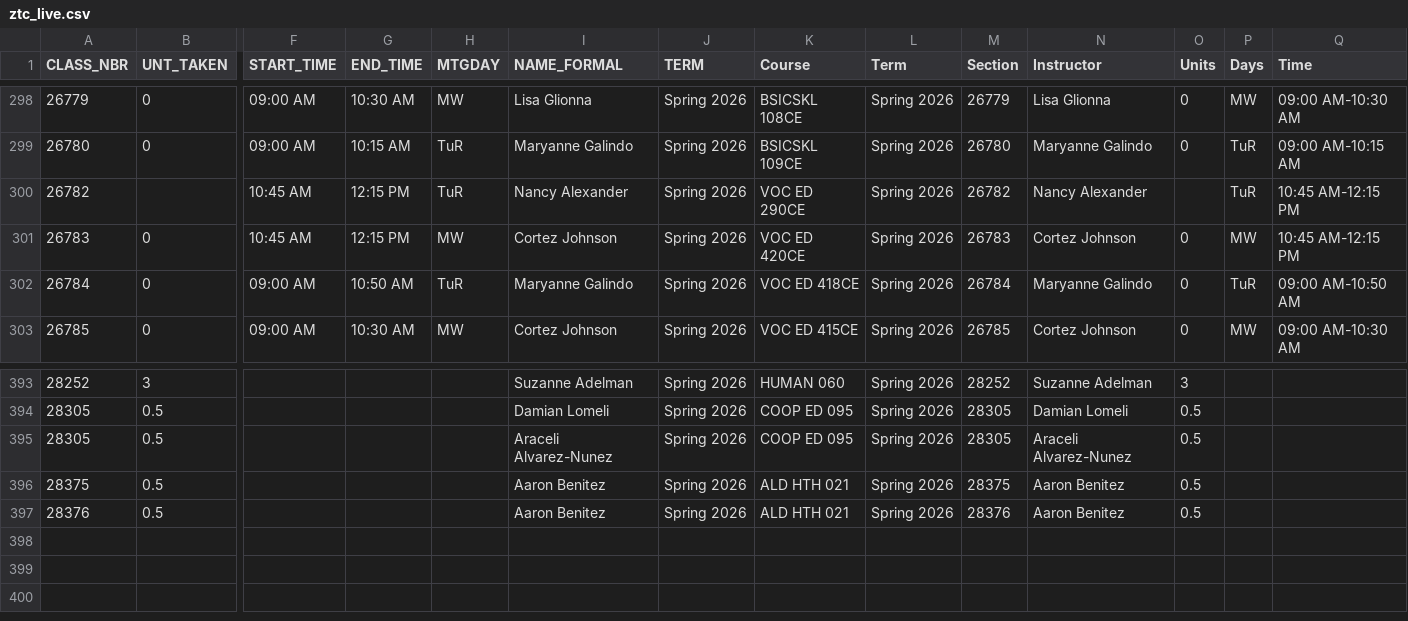
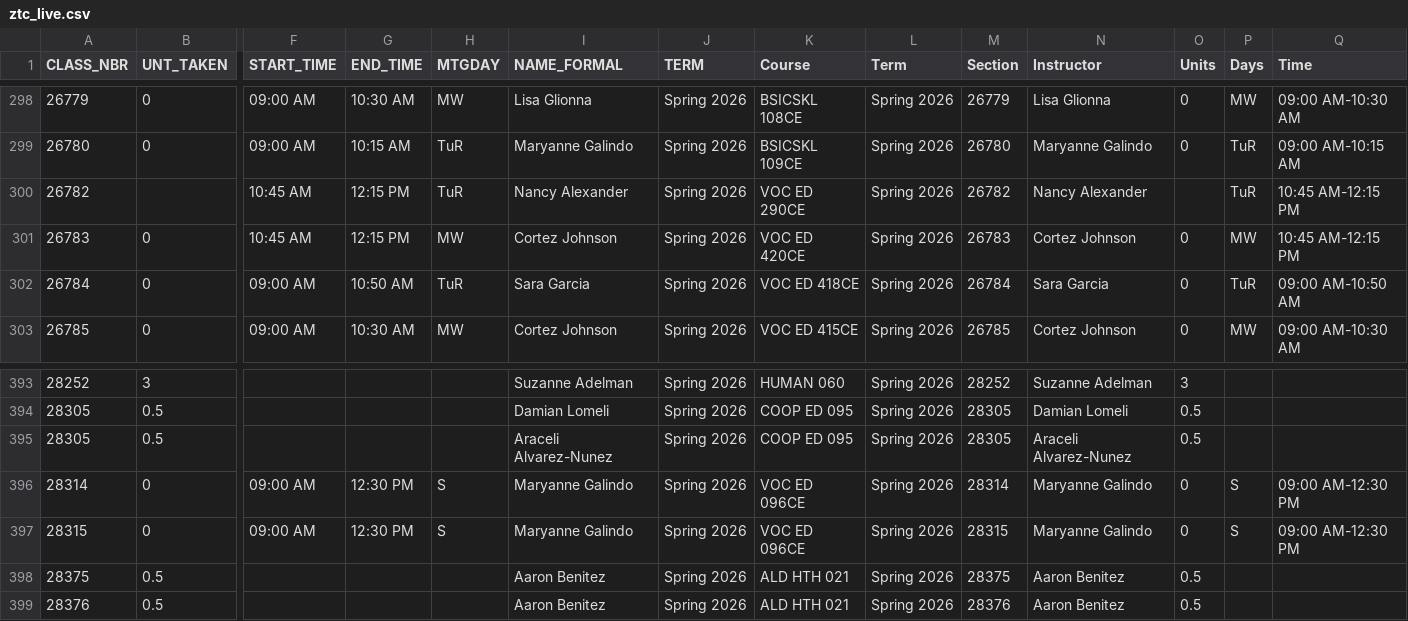
Before and after one commit to West-Los-Angeles-College/ztc, a CSV file: ztc_live.csv, drawn as a sheet; only a part is shown, gaps mark what is left out; rows hold the shown columns only; the diff names each change by its address in the sheet, - before the commit and + after, or states it on an @@ line.

Commit message:
Daily Commit -- 2026-02-24

```diff
--- a/ztc_live.csv
+++ b/ztc_live.csv
-I302 (NAME_FORMAL): Maryanne Galindo
+I302 (NAME_FORMAL): Sara Garcia
-N302 (Instructor): Maryanne Galindo
+N302 (Instructor): Sara Garcia
+row 396: 28314 | 0 | 09:00 AM | 12:30 PM | S | Maryanne Galindo | Spring 2026 | VOC ED 096CE | Spring 2026 | 28314 | Maryanne Galindo | 0 | S | 09:00 AM-12:30 PM
+row 397: 28315 | 0 | 09:00 AM | 12:30 PM | S | Maryanne Galindo | Spring 2026 | VOC ED 096CE | Spring 2026 | 28315 | Maryanne Galindo | 0 | S | 09:00 AM-12:30 PM
```
